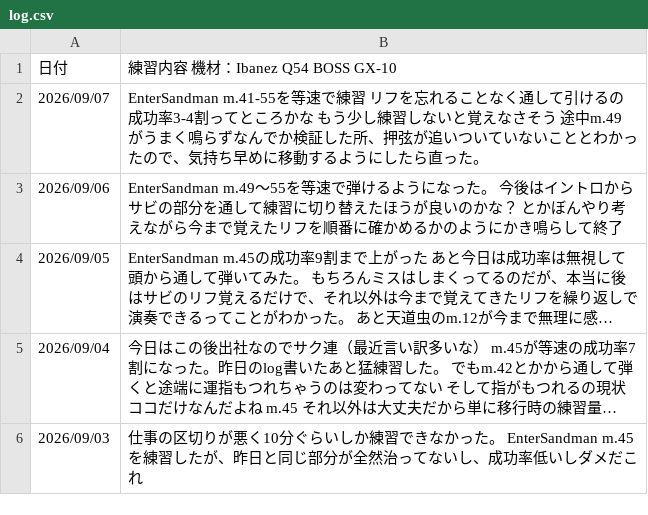
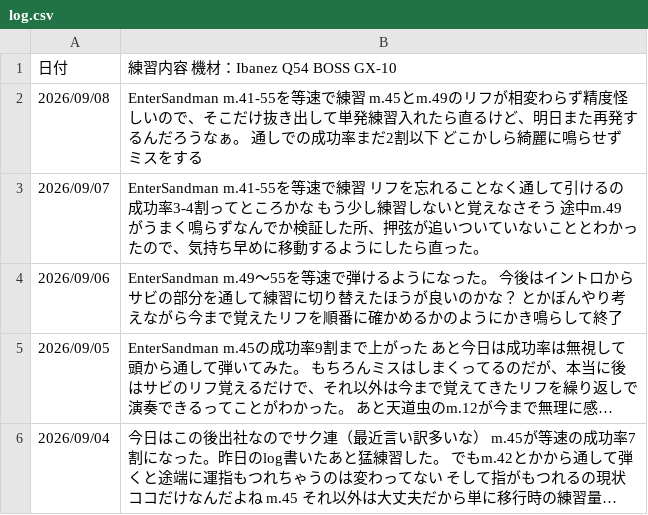
Before and after one commit to InnocentWalls/Guitarlog, a CSV file: log.csv, drawn as a sheet; only a part is shown; the shorter side is filled out with more unchanged rows; long unchanged cells end in ….

```diff
--- a/log.csv
+++ b/log.csv
@@ -1,2 +1,3 @@
 日付,練習内容　機材：Ibanez Q54　BOSS　GX-10
+2026/09/08,"EnterSandman m.41-55を等速で練習 m.45とm.49のリフが相変わらず精度怪しいので、そこだけ抜き出して単発練習入れたら直るけど、明日また再発するんだろうなぁ。　通しでの成功率まだ2割以下 どこかしら綺麗に鳴らせずミスをする"
 2026/09/07,"EnterSandman m.41-55を等速で練習　リフを忘れることなく通して引けるの成功率3-4割ってところかな もう少し練習しないと覚えなさそう 途中m.49がうまく鳴らずなんでか検証した所、押弦が追いついていないこととわかったので、気持ち早めに移動するようにしたら直った。　"
```
Also changed, not shown: 1 other file.
